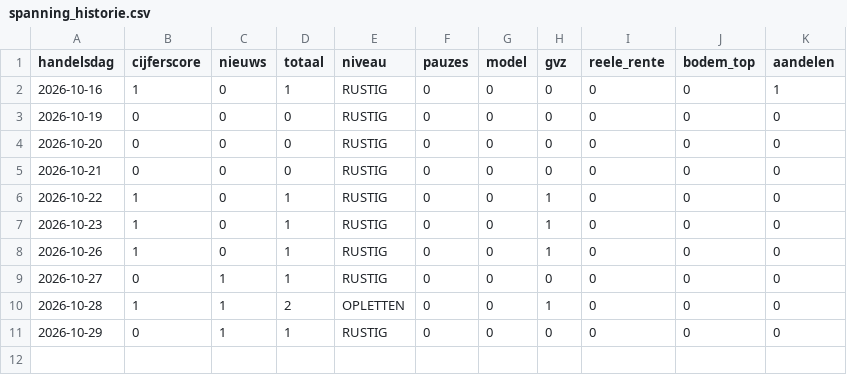
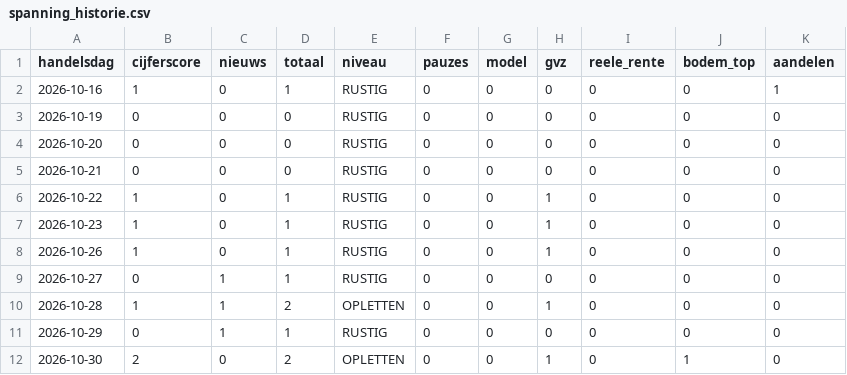
Before and after one commit to vincentwolf89/goudspanning, a CSV file: spanning_historie.csv, drawn as a sheet.

```diff
--- a/spanning_historie.csv
+++ b/spanning_historie.csv
@@ -11 +11,2 @@ handelsdag,cijferscore,nieuws,totaal,niveau,pauzes,model,gvz,reele_rente,bodem_t
 2026-10-29,0,1,1,RUSTIG,0,0,0,0,0,0
+2026-10-30,2,0,2,OPLETTEN,0,0,1,0,1,0
```
Also changed, not shown: 2 other files.
